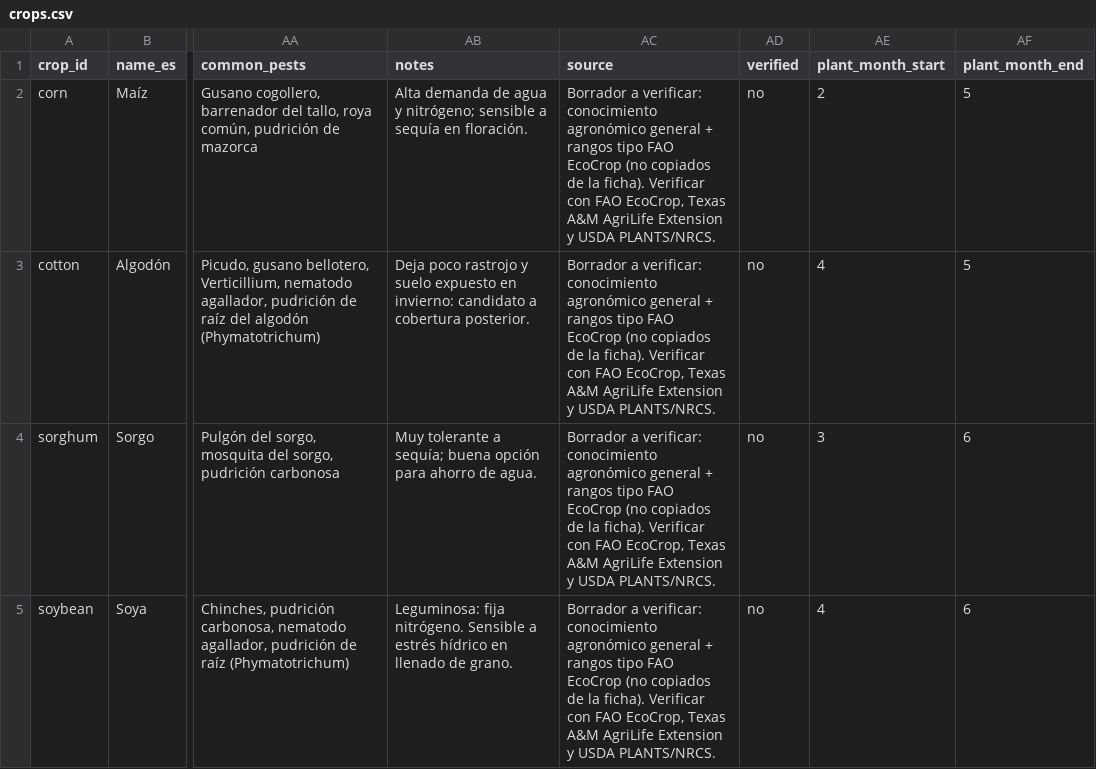
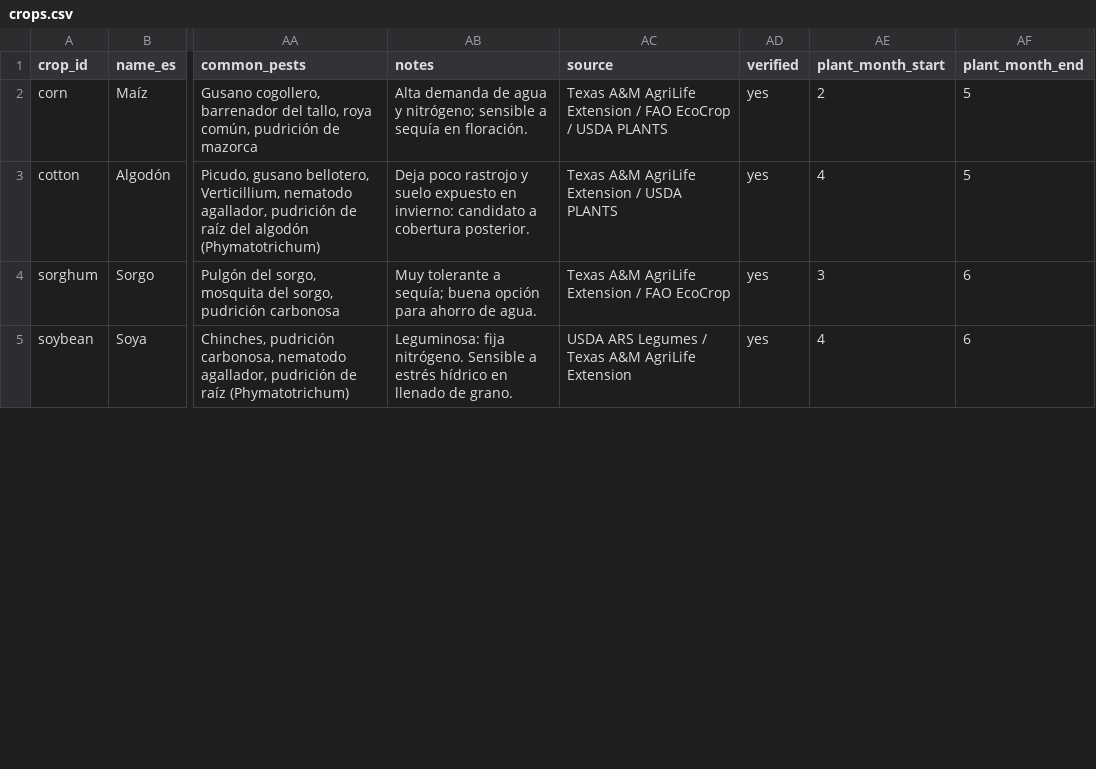
Before and after one commit to nerlis-otero/FarmGo, a CSV file: data/crops.csv, drawn as a sheet; only a part is shown, gaps mark what is left out; the diff covers the shown part only; the diff names each change by its address in the sheet, - before the commit and + after, or states it on an @@ line.

Commit message:
feat: market dynamic by priority, soil fallback, all English, crops verified, frontend cleanup

```diff
--- a/data/crops.csv
+++ b/data/crops.csv
-AC2 (source): Borrador a verificar: conocimiento agronómico general + rangos tipo FAO EcoCrop (no copiados de la ficha). Verificar con FAO EcoCrop, Texas A&M AgriLife Extension y USDA PLANTS/NRCS.
+AC2 (source): Texas A&M AgriLife Extension / FAO EcoCrop / USDA PLANTS
-AD2:AD5 (verified): no
+AD2:AD5 (verified): yes
-AC3 (source): Borrador a verificar: conocimiento agronómico general + rangos tipo FAO EcoCrop (no copiados de la ficha). Verificar con FAO EcoCrop, Texas A&M AgriLife Extension y USDA PLANTS/NRCS.
+AC3 (source): Texas A&M AgriLife Extension / USDA PLANTS
-AC4 (source): Borrador a verificar: conocimiento agronómico general + rangos tipo FAO EcoCrop (no copiados de la ficha). Verificar con FAO EcoCrop, Texas A&M AgriLife Extension y USDA PLANTS/NRCS.
+AC4 (source): Texas A&M AgriLife Extension / FAO EcoCrop
-AC5 (source): Borrador a verificar: conocimiento agronómico general + rangos tipo FAO EcoCrop (no copiados de la ficha). Verificar con FAO EcoCrop, Texas A&M AgriLife Extension y USDA PLANTS/NRCS.
+AC5 (source): USDA ARS Legumes / Texas A&M AgriLife Extension
```
Also changed, not shown: 8 edited cells elsewhere in this file, 10 other files.
